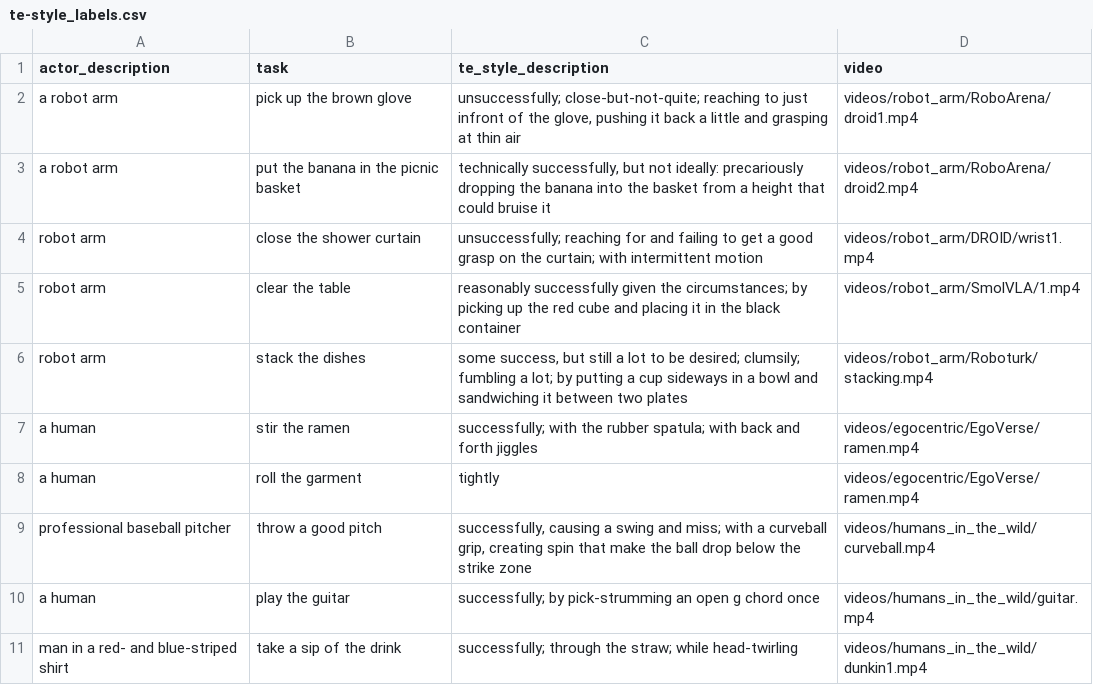
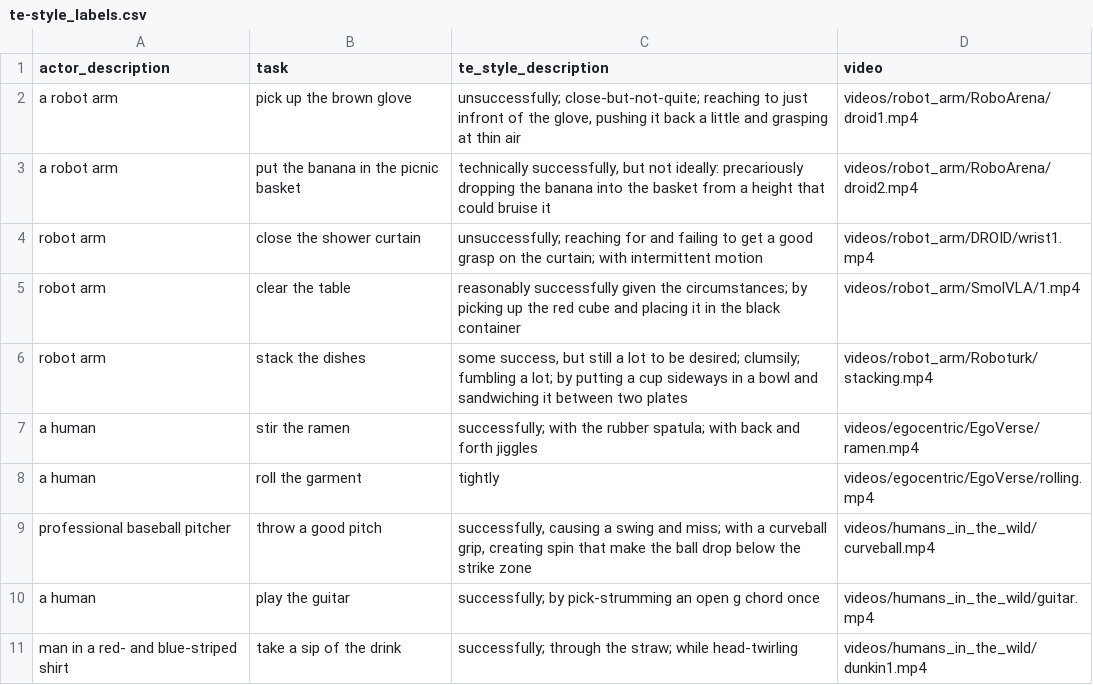
Before and after one commit to sonnygeorge/TE-Style, a CSV file: te-style_labels.csv, drawn as a sheet; only a part is shown.

Commit message:
update labels

```diff
--- a/te-style_labels.csv
+++ b/te-style_labels.csv
@@ -7,3 +7,3 @@ robot arm,stack the dishes,"some success, but still a lot to be desired; clumsil
 a human,stir the ramen,"successfully; with the rubber spatula; with back and forth jiggles",videos/egocentric/EgoVerse/ramen.mp4
-a human,roll the garment,"tightly",videos/egocentric/EgoVerse/ramen.mp4
+a human,roll the garment,"tightly",videos/egocentric/EgoVerse/rolling.mp4
 professional baseball pitcher,throw a good pitch,"successfully, causing a swing and miss; with a curveball grip, creating spin that make the ball drop below the strike zone",videos/humans_in_the_wild/curveball.mp4
```
